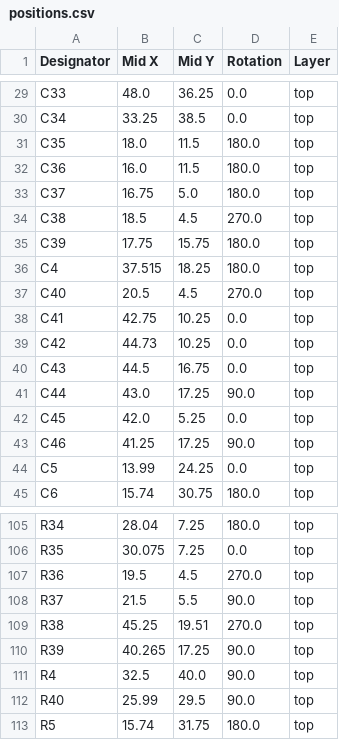
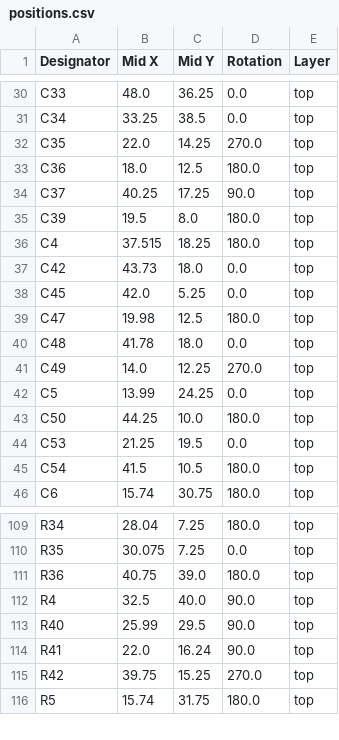
Before and after one commit to Galacs/valrob-pami-cdf-1, a CSV file: production/positions.csv, drawn as a sheet; only a part is shown, gaps mark what is left out; the diff covers the shown part only.

Commit message:
regenerate production files

```diff
--- a/production/positions.csv
+++ b/production/positions.csv
@@ -30,16 +31,16 @@ C33,48.0,36.25,0.0,top
 C34,33.25,38.5,0.0,top
-C35,18.0,11.5,180.0,top
-C36,16.0,11.5,180.0,top
-C37,16.75,5.0,180.0,top
-C38,18.5,4.5,270.0,top
-C39,17.75,15.75,180.0,top
+C35,22.0,14.25,270.0,top
+C36,18.0,12.5,180.0,top
+C37,40.25,17.25,90.0,top
+C39,19.5,8.0,180.0,top
 C4,37.515,18.25,180.0,top
-C40,20.5,4.5,270.0,top
-C41,42.75,10.25,0.0,top
-C42,44.73,10.25,0.0,top
-C43,44.5,16.75,0.0,top
-C44,43.0,17.25,90.0,top
+C42,43.73,18.0,0.0,top
 C45,42.0,5.25,0.0,top
-C46,41.25,17.25,90.0,top
+C47,19.98,12.5,180.0,top
+C48,41.78,18.0,0.0,top
+C49,14.0,12.25,270.0,top
 C5,13.99,24.25,0.0,top
+C50,44.25,10.0,180.0,top
+C53,21.25,19.5,0.0,top
+C54,41.5,10.5,180.0,top
 C6,15.74,30.75,180.0,top
@@ -106,8 +110,7 @@ R34,28.04,7.25,180.0,top
 R35,30.075,7.25,0.0,top
-R36,19.5,4.5,270.0,top
-R37,21.5,5.5,90.0,top
-R38,45.25,19.51,270.0,top
-R39,40.265,17.25,90.0,top
+R36,40.75,39.0,180.0,top
 R4,32.5,40.0,90.0,top
 R40,25.99,29.5,90.0,top
+R41,22.0,16.24,90.0,top
+R42,39.75,15.25,270.0,top
 R5,15.74,31.75,180.0,top
```
Also changed, not shown: 10 added rows, 2 removed rows and 4 edited cells elsewhere in this file, production/bom.csv, production/designators.csv, 3 other files.
